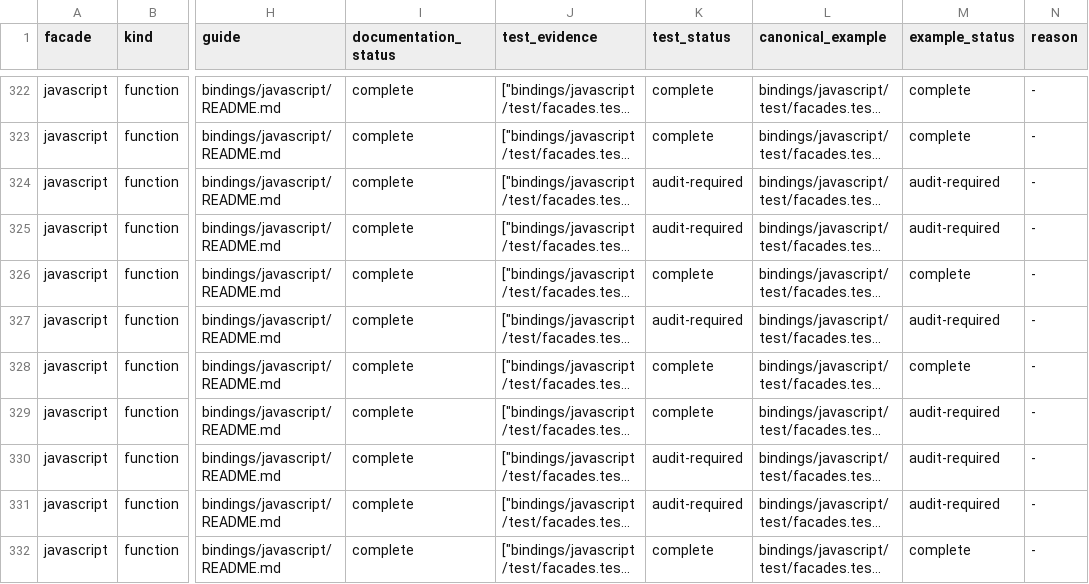
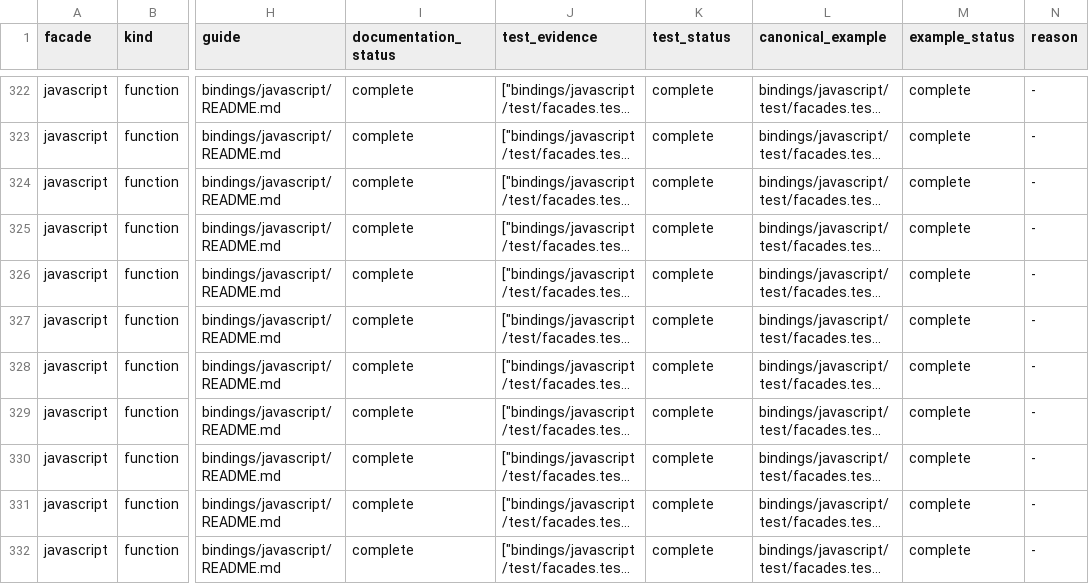
Before and after one commit to vinary-tree/liblevenshtein-rust, a TSV file: bindings/conformance/public-api-traceability.tsv, drawn as a sheet; only a part is shown, gaps mark what is left out; long unchanged cells end in …; the diff covers the shown part only; the diff names each change by its address in the sheet, - before the commit and + after, or states it on an @@ line.

Commit message:
docs(javascript): make the facade guide executable and truthful
1. Correct the quick start to populate DynamicDawg through its collection API and apply using only to dictionaries and cursors that actually implement Symbol.dispose.

2. Specialize generated JavaScript ownership, batch-lifetime, error, and Worker guidance around host-owned values and the facade's real Error surface instead of borrowed-memory and typed-status claims from lower-level bindings.

3. Execute every facade selector through the exact shared RC5 runtime, covering standard, OSA, merge-and-split, unrestricted Damerau-Levenshtein, traversal ordering, Unicode, byte, u64, regex, LLRE, parsed rules, and built-in rules.

4. Regenerate traceability to remove every JavaScript facade test and example gap while preserving 172 test and 183 example gaps in the remaining language facades.

```diff
--- a/bindings/conformance/public-api-traceability.tsv
+++ b/bindings/conformance/public-api-traceability.tsv
-K324:K325 (test_status): audit-required
+K324:K325 (test_status): complete
-M324:M325 (example_status): audit-required
+M324:M325 (example_status): complete
-K327 (test_status): audit-required
+K327 (test_status): complete
-M327 (example_status): audit-required
+M327 (example_status): complete
-M329:M331 (example_status): audit-required
+M329:M331 (example_status): complete
-K330:K331 (test_status): audit-required
+K330:K331 (test_status): complete
```
Also changed, not shown: 11 edited cells elsewhere in this file, 3 other files.
